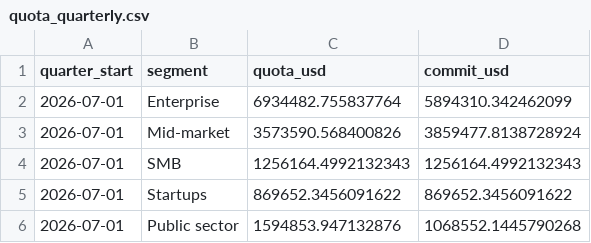
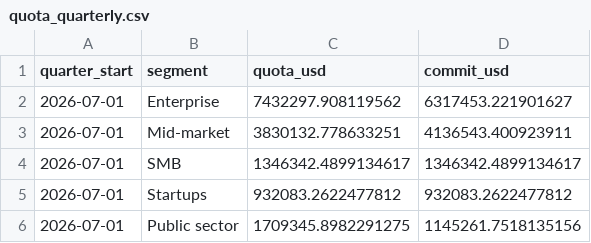
Before and after one commit to dixonalex/gtm-de, a CSV file: dbt/seeds/quota_quarterly.csv, drawn as a sheet.

```diff
--- a/dbt/seeds/quota_quarterly.csv
+++ b/dbt/seeds/quota_quarterly.csv
@@ -1,6 +1,6 @@
 quarter_start,segment,quota_usd,commit_usd
-2026-07-01,Enterprise,6934482.755837764,5894310.342462099
-2026-07-01,Mid-market,3573590.568400826,3859477.8138728924
-2026-07-01,SMB,1256164.4992132343,1256164.4992132343
-2026-07-01,Startups,869652.3456091622,869652.3456091622
-2026-07-01,Public sector,1594853.947132876,1068552.1445790268
+2026-07-01,Enterprise,7432297.908119562,6317453.221901627
+2026-07-01,Mid-market,3830132.778633251,4136543.400923911
+2026-07-01,SMB,1346342.4899134617,1346342.4899134617
+2026-07-01,Startups,932083.2622477812,932083.2622477812
+2026-07-01,Public sector,1709345.8982291275,1145261.7518135156
```
Also changed, not shown: dbt/seeds/dq_test_results_latest.csv, dbt/seeds/forecast_call_weekly.csv, 22 other files.
